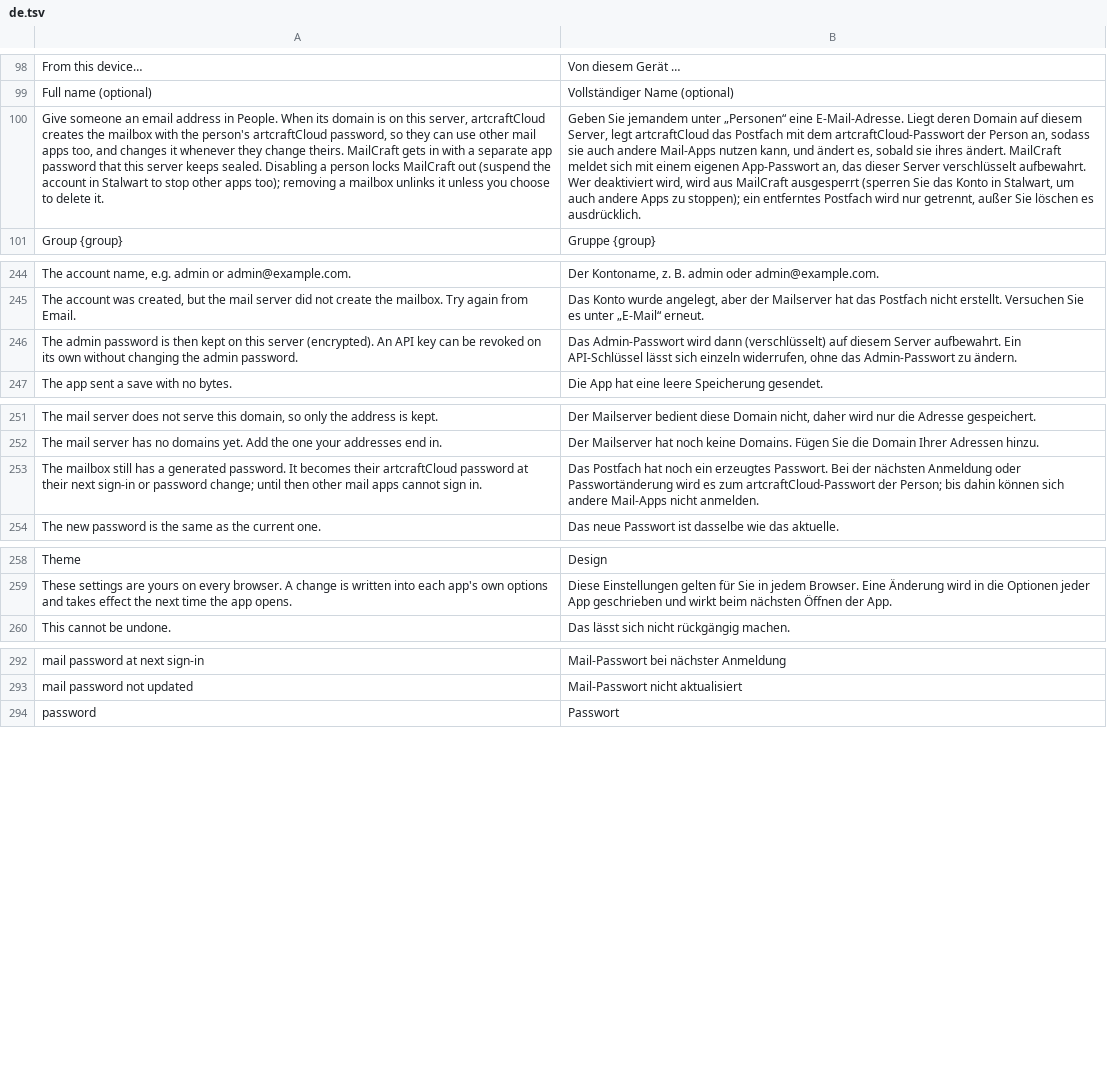
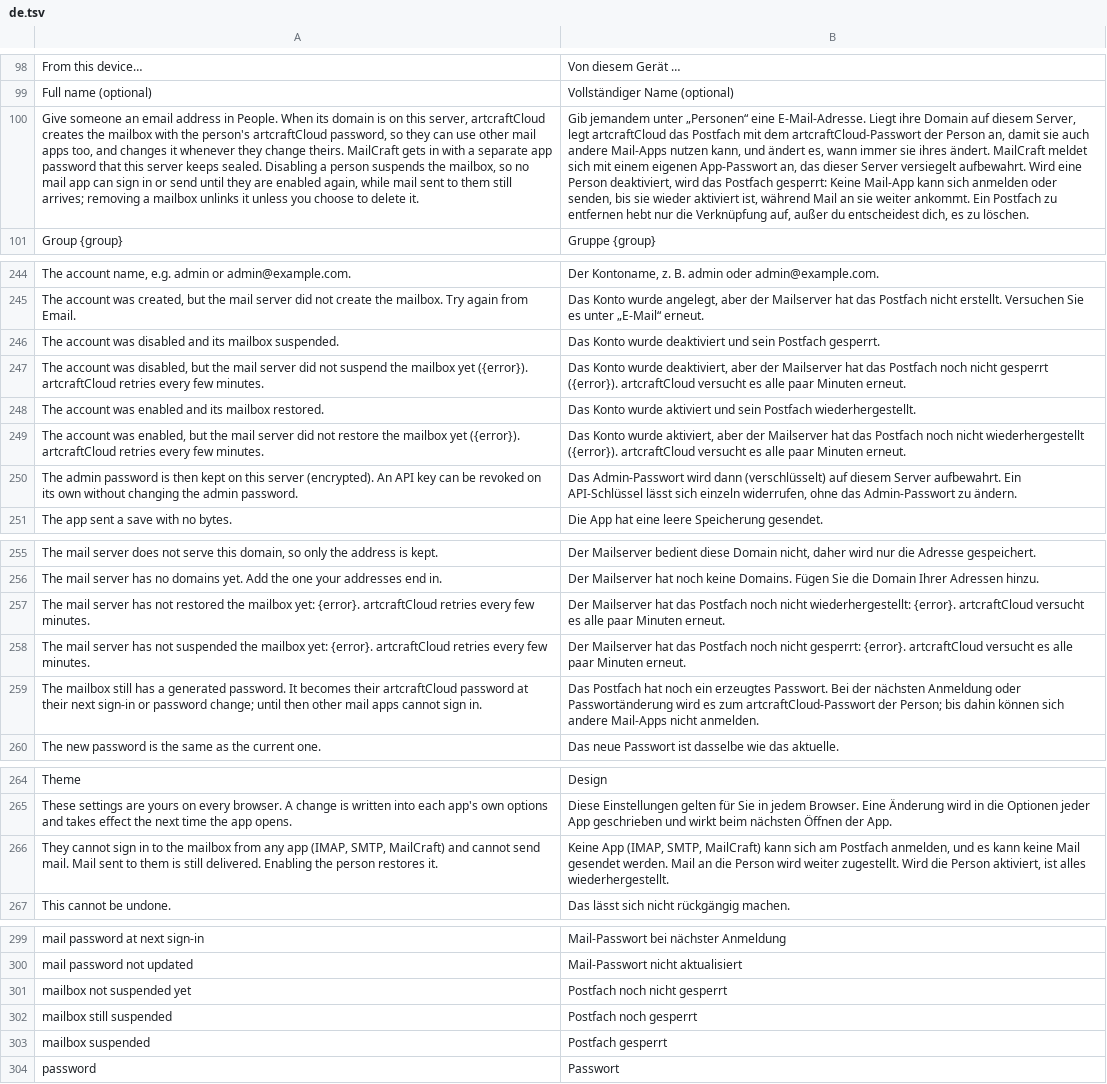
Before and after one commit to gheiler/artcraft-cloud, a TSV file: crates/shell/locales/de.tsv, drawn as a sheet; only a part is shown, gaps mark what is left out; the diff names each change by its address in the sheet, - before the commit and + after, or states it on an @@ line.

Commit message:
mail: disabling a person suspends their Stalwart mailbox
Disable sets the account's authenticate and emailSend permissions to
disabled (Stalwart v1.2.0 has no enabled flag), so IMAP, SMTP, JMAP and
app passwords all stop while mail is still delivered. Only the permissions
artcraftCloud added are removed on enable. Failures are recorded, shown in
People, and reconciled at start-up and every five minutes.
disable/enable now answer {mail, error}. e2e covers IMAP refused/restored.

```diff
--- a/crates/shell/locales/de.tsv
+++ b/crates/shell/locales/de.tsv
-A100: …a person locks MailCraft out (suspend the account in Stalwart to stop other apps too); removing a…
+A100: …a person suspends the mailbox, so no mail app can sign in or send until they are enabled again, while mail sent to them still arrives; removing a…
-B100: Geben Sie jemandem unter „Personen“ eine E-Mail-Adresse. Liegt deren Domain auf diesem Server, legt artcraftCloud das Postfach mit dem artcraftCloud-Passwort der Person an, sodass sie auch andere Mail-Apps nutzen kann, und ändert es, sobald sie ihres ändert. MailCraft meldet sich mit einem eigenen App-Passwort an, das dieser Server verschlüsselt aufbewahrt. Wer deaktiviert wird, wird aus MailCraft ausgesperrt (sperren Sie das Konto in Stalwart, um auch andere Apps zu stoppen); ein entferntes Postfach wird nur getrennt, außer Sie löschen es ausdrücklich.
+B100: Gib jemandem unter „Personen“ eine E-Mail-Adresse. Liegt ihre Domain auf diesem Server, legt artcraftCloud das Postfach mit dem artcraftCloud-Passwort der Person an, damit sie auch andere Mail-Apps nutzen kann, und ändert es, wann immer sie ihres ändert. MailCraft meldet sich mit einem eigenen App-Passwort an, das dieser Server versiegelt aufbewahrt. Wird eine Person deaktiviert, wird das Postfach gesperrt: Keine Mail-App kann sich anmelden oder senden, bis sie wieder aktiviert ist, während Mail an sie weiter ankommt. Ein Postfach zu entfernen hebt nur die Verknüpfung auf, außer du entscheidest dich, es zu löschen.
+row 246: The account was disabled and its mailbox suspended. | Das Konto wurde deaktiviert und sein Postfach gesperrt.
+row 247: The account was disabled, but the mail server did not suspend the mailbox yet ({error}). artcraftCloud retries every few minutes. | Das Konto wurde deaktiviert, aber der Mailserver hat das Postfach noch nicht gesperrt ({error}). artcraftCloud versucht es alle paar Minuten erneut.
+row 248: The account was enabled and its mailbox restored. | Das Konto wurde aktiviert und sein Postfach wiederhergestellt.
+row 249: The account was enabled, but the mail server did not restore the mailbox yet ({error}). artcraftCloud retries every few minutes. | Das Konto wurde aktiviert, aber der Mailserver hat das Postfach noch nicht wiederhergestellt ({error}). artcraftCloud versucht es alle paar Minuten erneut.
+row 257: The mail server has not restored the mailbox yet: {error}. artcraftCloud retries every few minutes. | Der Mailserver hat das Postfach noch nicht wiederhergestellt: {error}. artcraftCloud versucht es alle paar Minuten erneut.
+row 258: The mail server has not suspended the mailbox yet: {error}. artcraftCloud retries every few minutes. | Der Mailserver hat das Postfach noch nicht gesperrt: {error}. artcraftCloud versucht es alle paar Minuten erneut.
+row 266: They cannot sign in to the mailbox from any app (IMAP, SMTP, MailCraft) and cannot send mail. Mail sent to them is still delivered. Enabling the person restores it. | Keine App (IMAP, SMTP, MailCraft) kann sich am Postfach anmelden, und es kann keine Mail gesendet werden. Mail an die Person wird weiter zugestellt. Wird die Person aktiviert, ist alles wiederhergestellt.
+row 301: mailbox not suspended yet | Postfach noch nicht gesperrt
+row 302: mailbox still suspended | Postfach noch gesperrt
+row 303: mailbox suspended | Postfach gesperrt
```
Also changed, not shown: crates/shell/locales/es.tsv, crates/shell/locales/fr.tsv, 14 other files.
